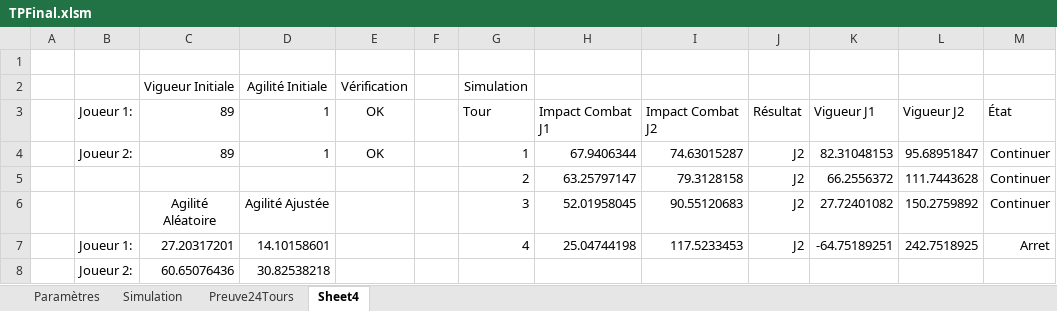
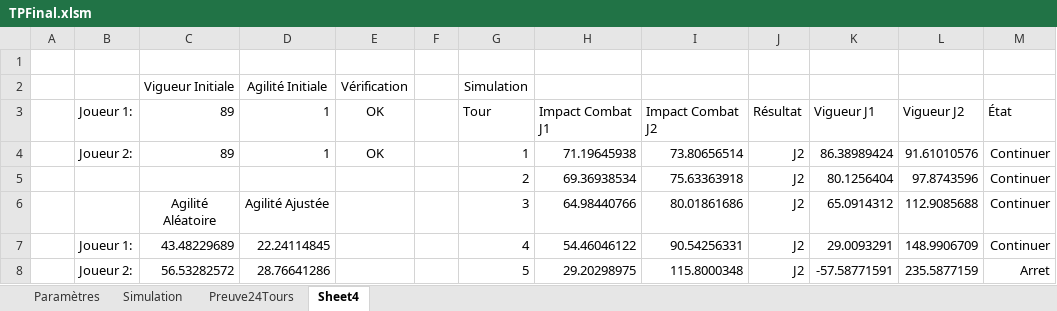
Before and after one commit to Sl1mmy/CVJ1102-TPFinal, an Excel workbook: TPFinal.xlsm, sheet Sheet4, drawn as a sheet; values as stored, in another font and other column widths than the file's, no borders; removed rows and columns are numbered as before the commit, all else as after; the diff names each change by its address in the sheet, - before the commit and + after, or states it on an @@ line.

```diff
--- a/TPFinal.xlsm (sheet Sheet4)
+++ b/TPFinal.xlsm (sheet Sheet4)
-H4: 67.9406344
+H4: 71.19645938
-I4: 74.63015287
+I4: 73.80656514
-K4: 82.31048153
+K4: 86.38989424
-L4: 95.68951847
+L4: 91.61010576
-row 5:  |  |  |  |  |  | 2 | 63.25797147 | 79.3128158 | J2 | 66.2556372 | 111.7443628 | Continuer
+row 5:  |  |  |  |  |  | 2 | 69.36938534 | 75.63363918 | J2 | 80.1256404 | 97.8743596 | Continuer
-H6: 52.01958045
+H6: 64.98440766
-I6: 90.55120683
+I6: 80.01861686
-K6: 27.72401082
+K6: 65.0914312
-L6: 150.2759892
+L6: 112.9085688
-row 7:  | Joueur 1: | 27.20317201 | 14.10158601 |  |  | 4 | 25.04744198 | 117.5233453 | J2 | -64.75189251 | 242.7518925 | Arret
-row 8:  | Joueur 2: | 60.65076436 | 30.82538218
+row 7:  | Joueur 1: | 43.48229689 | 22.24114845 |  |  | 4 | 54.46046122 | 90.54256331 | J2 | 29.0093291 | 148.9906709 | Continuer
+row 8:  | Joueur 2: | 56.53282572 | 28.76641286 |  |  | 5 | 29.20298975 | 115.8000348 | J2 | -57.58771591 | 235.5877159 | Arret
```
Also changed, not shown: sheet Simulation, sheet Preuve24Tours, charts or pictures, 2 other files.
